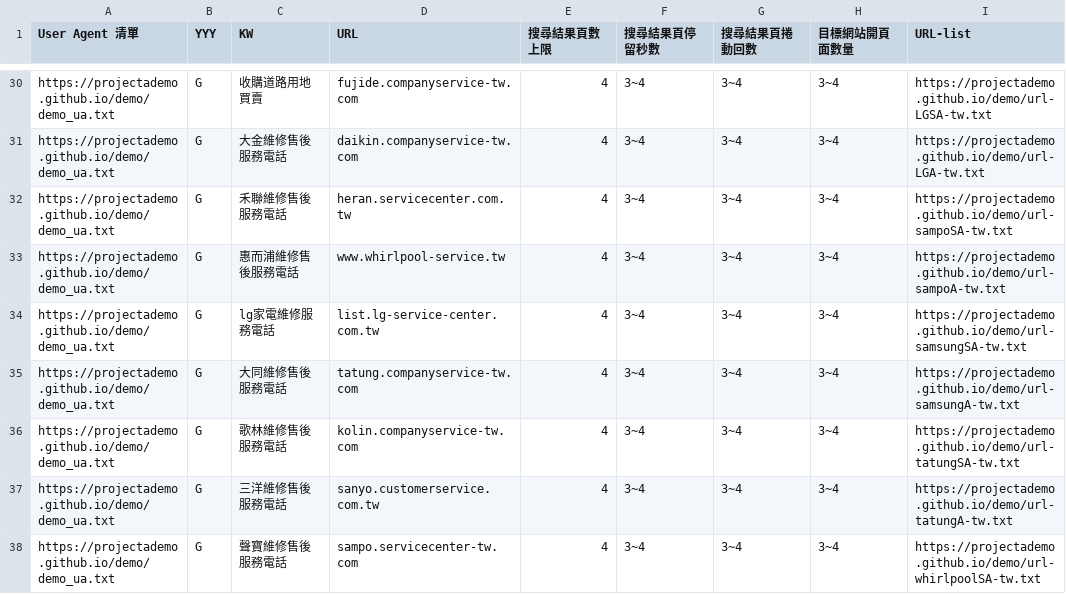
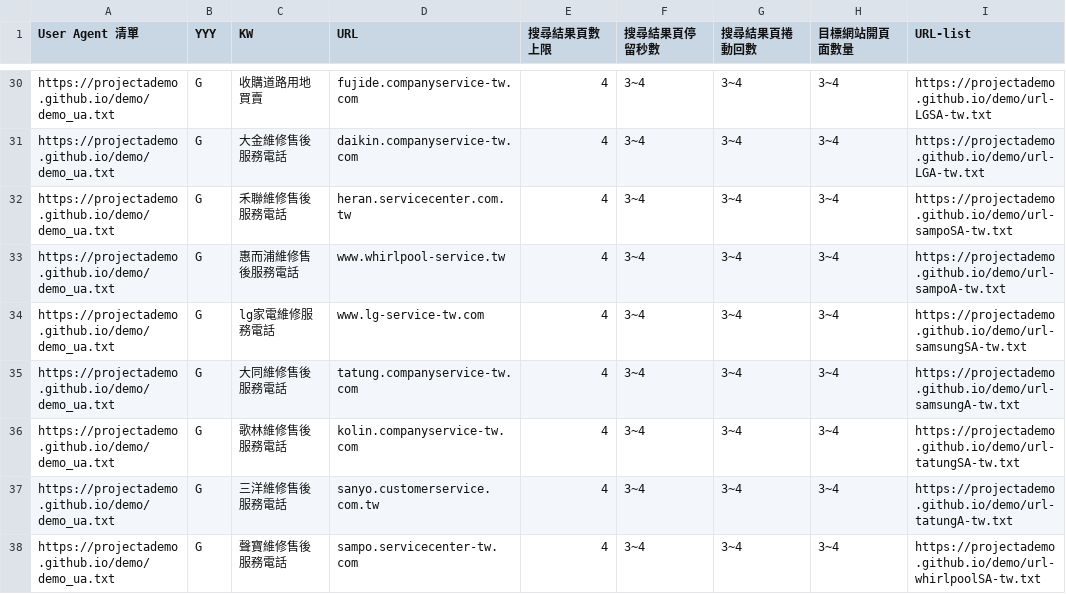
Before and after one commit to projectAdemo/demo, a CSV file: demo.csv, drawn as a sheet; only a part is shown, gaps mark what is left out; the diff names each change by its address in the sheet, - before the commit and + after, or states it on an @@ line.

Commit message:
Update demo.csv

```diff
--- a/demo.csv
+++ b/demo.csv
-D34 (URL): list.lg-service-center.com.tw
+D34 (URL): www.lg-service-tw.com
```
